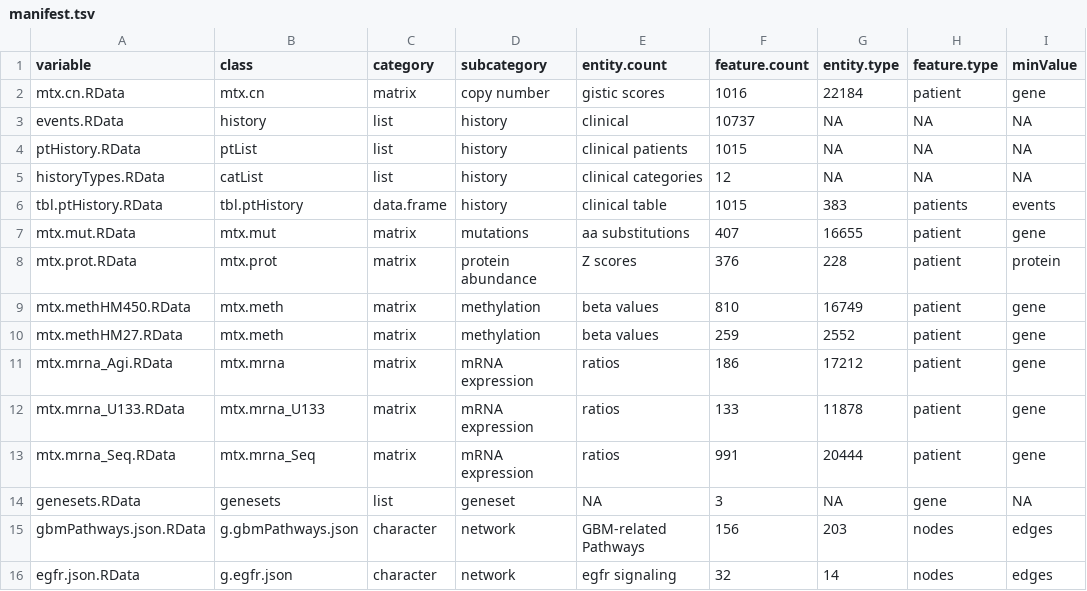
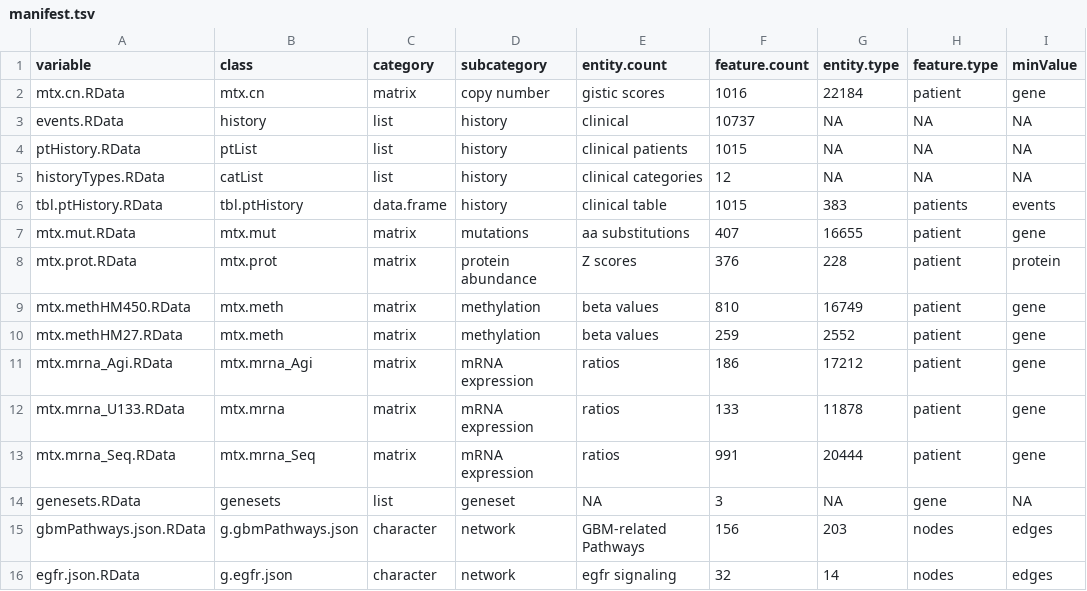
Before and after one commit to FredHutch/Oncoscape, a TSV file: dataPackages/TCGAlung/inst/extdata/manifest.tsv, drawn as a sheet; only a part is shown; the diff names each change by its address in the sheet, - before the commit and + after, or states it on an @@ line.

Commit message:
fixed expression matrix naming in TCGAlung

```diff
--- a/dataPackages/TCGAlung/inst/extdata/manifest.tsv
+++ b/dataPackages/TCGAlung/inst/extdata/manifest.tsv
-B11 (class): mtx.mrna
+B11 (class): mtx.mrna_Agi
-B12 (class): mtx.mrna_U133
+B12 (class): mtx.mrna
```
Also changed, not shown: 1 other file.
